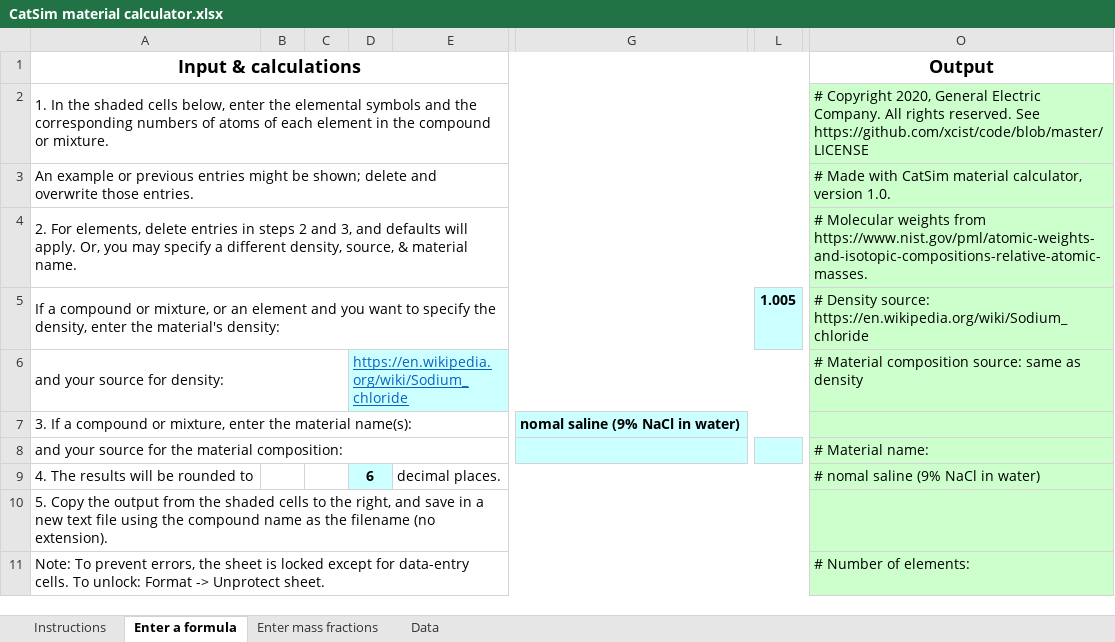
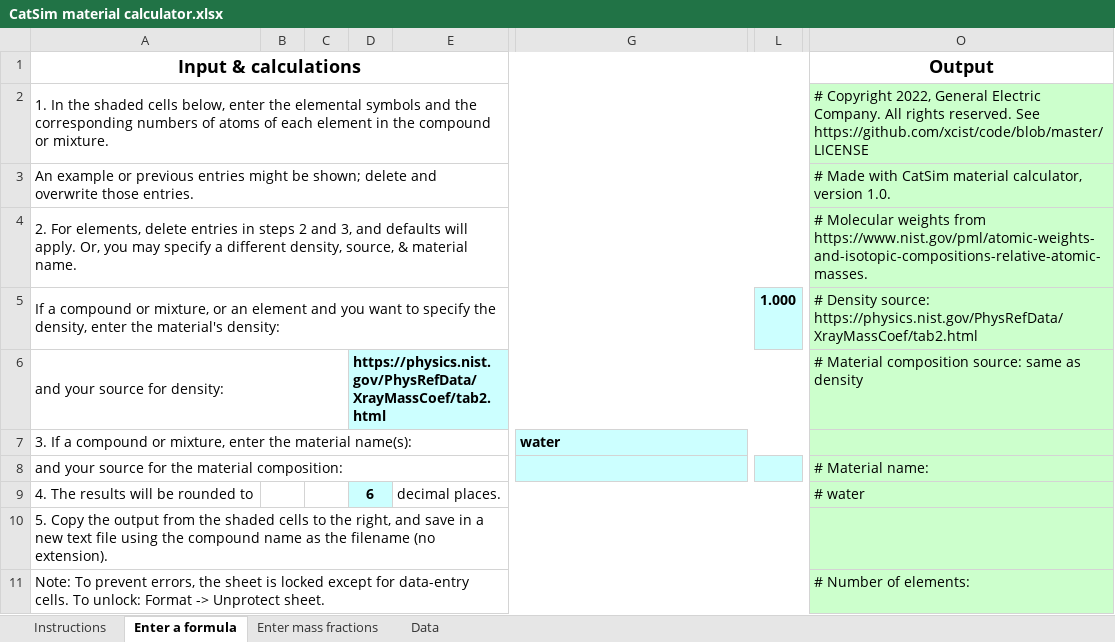
Before and after one commit to xcist/documentation, an Excel workbook: tools/CatSim material calculator.xlsx, sheet Enter a formula, drawn as a sheet; only a part is shown, gaps mark what is left out; values as stored, in another font and other column widths than the file's, no borders; the diff covers the shown part only; the diff names each change by its address in the sheet, - before the commit and + after, or states it on an @@ line.

Commit message:
Update CatSim material calculator.xlsx

```diff
--- a/tools/CatSim material calculator.xlsx (sheet Enter a formula)
+++ b/tools/CatSim material calculator.xlsx (sheet Enter a formula)
-O2 (Output): # Copyright 2020, General Electric…
+O2 (Output): # Copyright 2022, General Electric…
-L5: 1.005
+L5: 1.000
-O5 (Output): …Density source: https://en.wikipedia.org/wiki/Sodium_chloride
+O5 (Output): …Density source: https://physics.nist.gov/PhysRefData/XrayMassCoef/tab2.html
-D6: https://en.wikipedia.org/wiki/Sodium_chloride
+D6: https://physics.nist.gov/PhysRefData/XrayMassCoef/tab2.html
@@ D6 bold: off → on, underline: on → off, text colour: #0563C1 → black @@
-G7: nomal saline (9% NaCl in water)
+G7: water
-O9 (Output): # nomal saline (9% NaCl in water)
+O9 (Output): # water
```
Also changed, not shown: 1 added row, 1 removed row and 43 edited cells elsewhere in this sheet, sheet Enter mass fractions, sheet Instructions.
